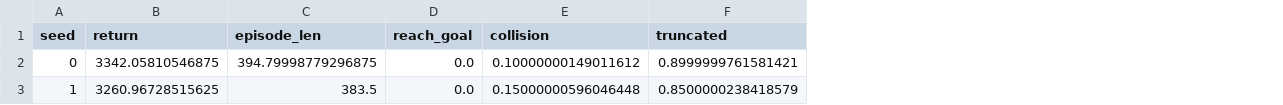
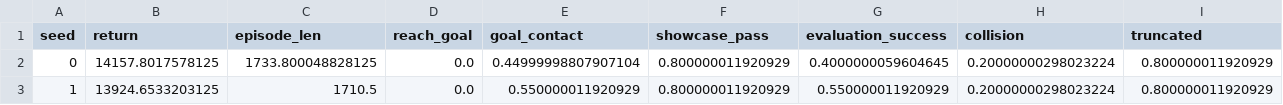
Before and after one commit to Pineapple-pai/NavRL, a CSV file: isaac-training/media/results/dynamic_120_16_by_seed.csv, drawn as a sheet; addresses are those after the commit; the diff names each change by its address in the sheet, - before the commit and + after, or states it on an @@ line.

```diff
--- a/isaac-training/media/results/dynamic_120_16_by_seed.csv
+++ b/isaac-training/media/results/dynamic_120_16_by_seed.csv
+column E (goal_contact), rows 2-3: 0.44999998807907104 | 0.550000011920929
+column F (showcase_pass), rows 2-3: 0.800000011920929 | 0.800000011920929
+column G (evaluation_success), rows 2-3: 0.4000000059604645 | 0.550000011920929
-B2 (return): 3342.05810546875
+B2 (return): 14157.8017578125
-C2 (episode_len): 394.79998779296875
+C2 (episode_len): 1733.800048828125
-H2 (collision): 0.10000000149011612
+H2 (collision): 0.20000000298023224
-I2 (truncated): 0.8999999761581421
+I2 (truncated): 0.800000011920929
-B3 (return): 3260.96728515625
+B3 (return): 13924.6533203125
-C3 (episode_len): 383.5
+C3 (episode_len): 1710.5
-H3 (collision): 0.15000000596046448
+H3 (collision): 0.20000000298023224
-I3 (truncated): 0.8500000238418579
+I3 (truncated): 0.800000011920929
```
Also changed, not shown: isaac-training/media/results/dynamic_100_32_by_seed.csv, isaac-training/media/results/dynamic_120_32_by_seed.csv, 18 other files.
